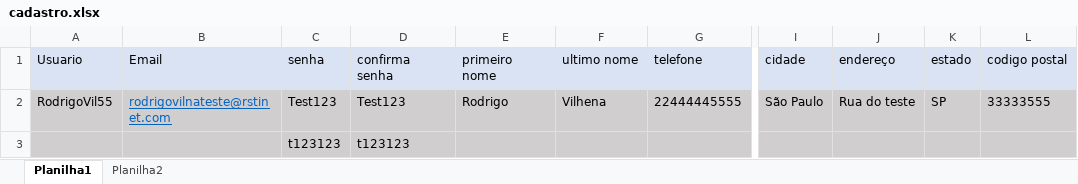
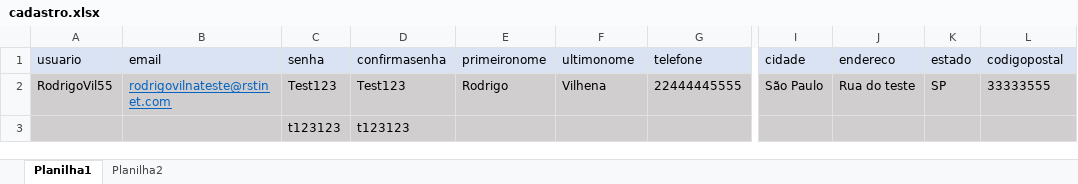
Before and after one commit to bahvilhena/AvaliacaoTDD, an Excel workbook: src/main/java/br/com/rsinet/hub_tdd/cadastro/cadastro.xlsx, sheet Planilha1, drawn as a sheet; only a part is shown, gaps mark what is left out; values as stored, in another font and other column widths than the file's, no borders; the diff names each change by its address in the sheet, - before the commit and + after, or states it on an @@ line.

Commit message:
Teste novo usuario

```diff
--- a/src/main/java/br/com/rsinet/hub_tdd/cadastro/cadastro.xlsx (sheet Planilha1)
+++ b/src/main/java/br/com/rsinet/hub_tdd/cadastro/cadastro.xlsx (sheet Planilha1)
-A1: Usuario
+A1: usuario
-B1: Email
+B1: email
-D1: confirma senha
+D1: confirmasenha
-E1: primeiro nome
+E1: primeironome
-F1: ultimo nome
+F1: ultimonome
-J1: endereço
+J1: endereco
-L1: codigo postal
+L1: codigopostal
```
